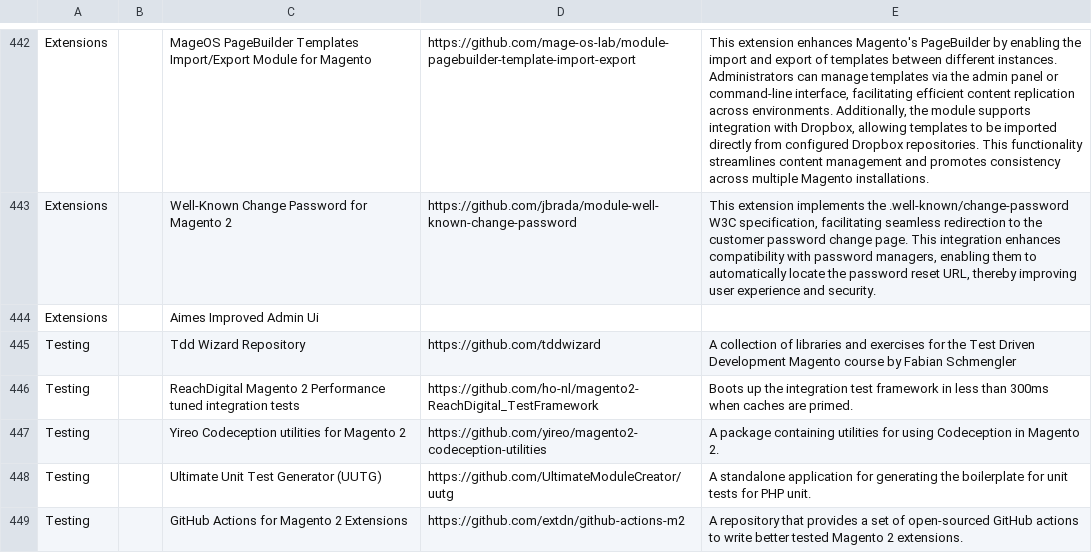
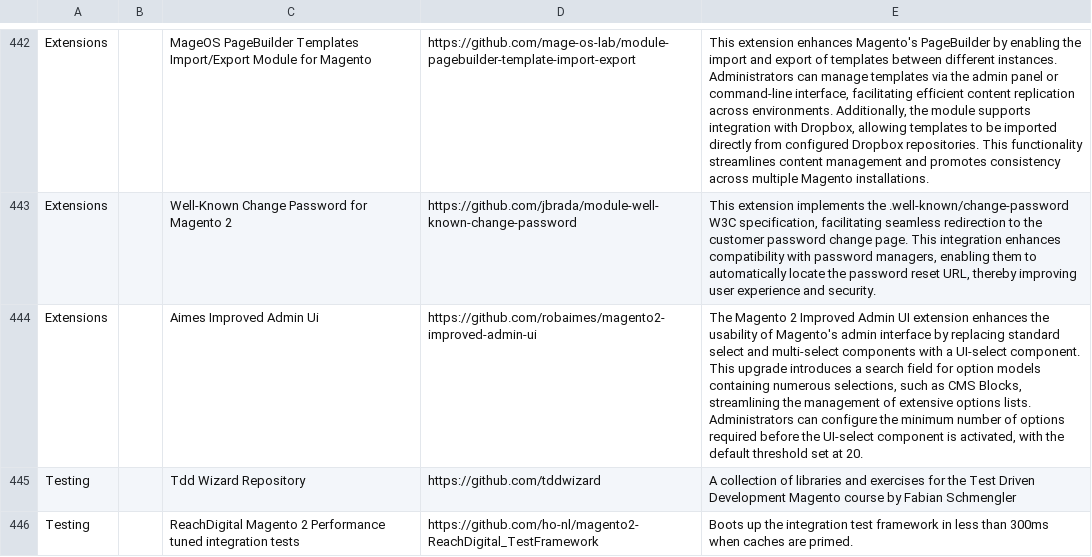
Before and after one commit to aleron75/mageres, a CSV file: resources.csv, drawn as a sheet; only a part is shown, gaps mark what is left out; the shorter side is filled out with more unchanged rows.

Commit message:
fix(extensions): add missing URL and description to Aimes Improved Admin Ui extension

```diff
--- a/resources.csv
+++ b/resources.csv
@@ -448,3 +448,3 @@ Extensions,,MageOS PageBuilder Templates Import/Export Module for Magento,https:
 Extensions,,Well-Known Change Password for Magento 2,https://github.com/jbrada/module-well-known-change-password,"This extension implements the .well-known/change-password W3C specification, facilitating seamless redirection to the customer password change page. This integration enhances compatibility with password managers, enabling them to automatically locate the password reset URL, thereby improving user experience and security."
-Extensions,,Aimes Improved Admin Ui,,
+Extensions,,Aimes Improved Admin Ui,https://github.com/robaimes/magento2-improved-admin-ui,"The Magento 2 Improved Admin UI extension enhances the usability of Magento's admin interface by replacing standard select and multi-select components with a UI-select component. This upgrade introduces a search field for option models containing numerous selections, such as CMS Blocks, streamlining the management of extensive options lists. Administrators can configure the minimum number of options required before the UI-select component is activated, with the default threshold set at 20."
 Testing,,Tdd Wizard Repository,https://github.com/tddwizard,A collection of libraries and exercises for the Test Driven Development Magento course by Fabian Schmengler
```
